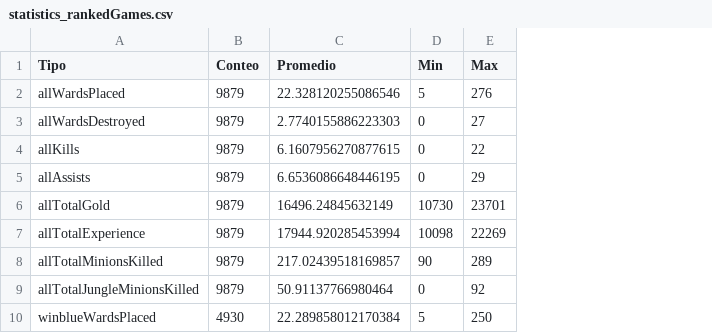
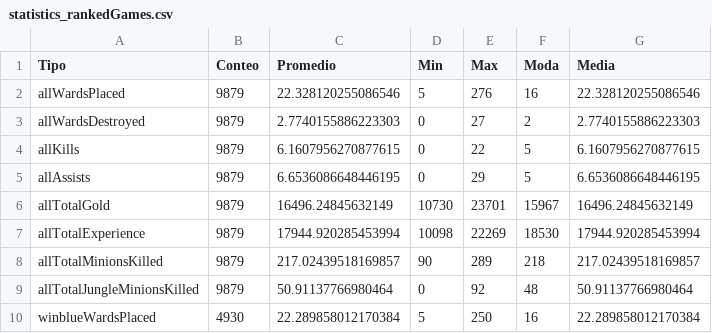
Before and after one commit to MoisesDavila000/Mineria-de-Datos, a CSV file: Practica 3/statistics_rankedGames.csv, drawn as a sheet; only a part is shown; the diff names each change by its address in the sheet, - before the commit and + after, or states it on an @@ line.

Commit message:
Practica 3+

```diff
--- a/Practica 3/statistics_rankedGames.csv
+++ b/Practica 3/statistics_rankedGames.csv
+column F (Moda), rows 2-10: 16 | 2 | 5 | 5 | 15967 | 18530 | 218 | 48 | 16
+column G (Media), rows 2-10: 22.328120255086546 | 2.7740155886223303 | 6.1607956270877615 | 6.6536086648446195 | 16496.24845632149 | 17944.920285453994 | 217.02439518169857 | 50.91137766980464 | 22.289858012170384
```
Also changed, not shown: 1 other file.
